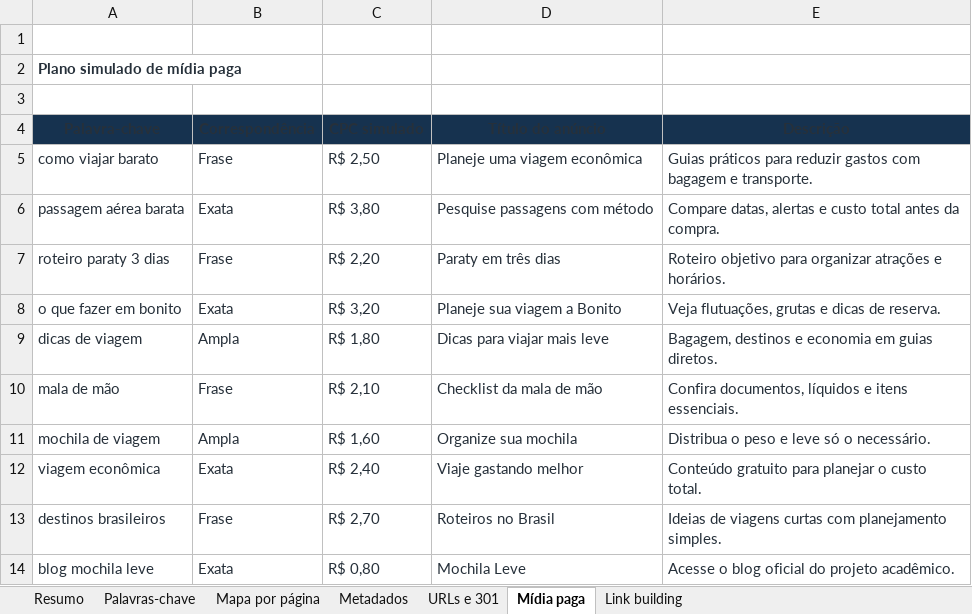
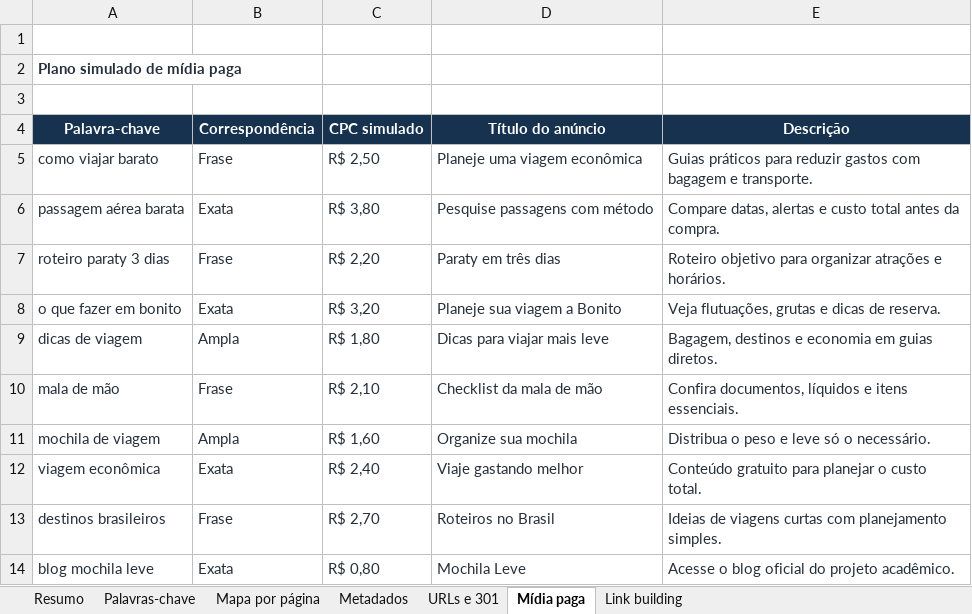
Before and after one commit to MRIshizawa/grupo3-blog-mochila-leve-seo, an Excel workbook: planilha-apoio-seo-grupo3.xlsx, sheet Mídia paga, drawn as a sheet; values as stored, in another font and other column widths than the file's, no borders; the diff names each change by its address in the sheet, - before the commit and + after, or states it on an @@ line.

```diff
--- a/planilha-apoio-seo-grupo3.xlsx (sheet Mídia paga)
+++ b/planilha-apoio-seo-grupo3.xlsx (sheet Mídia paga)
-A4:E4 text colour: #26303A
+A4:E4 text colour: #FFFFFF
```
Also changed, not shown: sheet Metadados, sheet Palavras-chave, sheet Link building, sheet URLs e 301, sheet Mapa por página.
